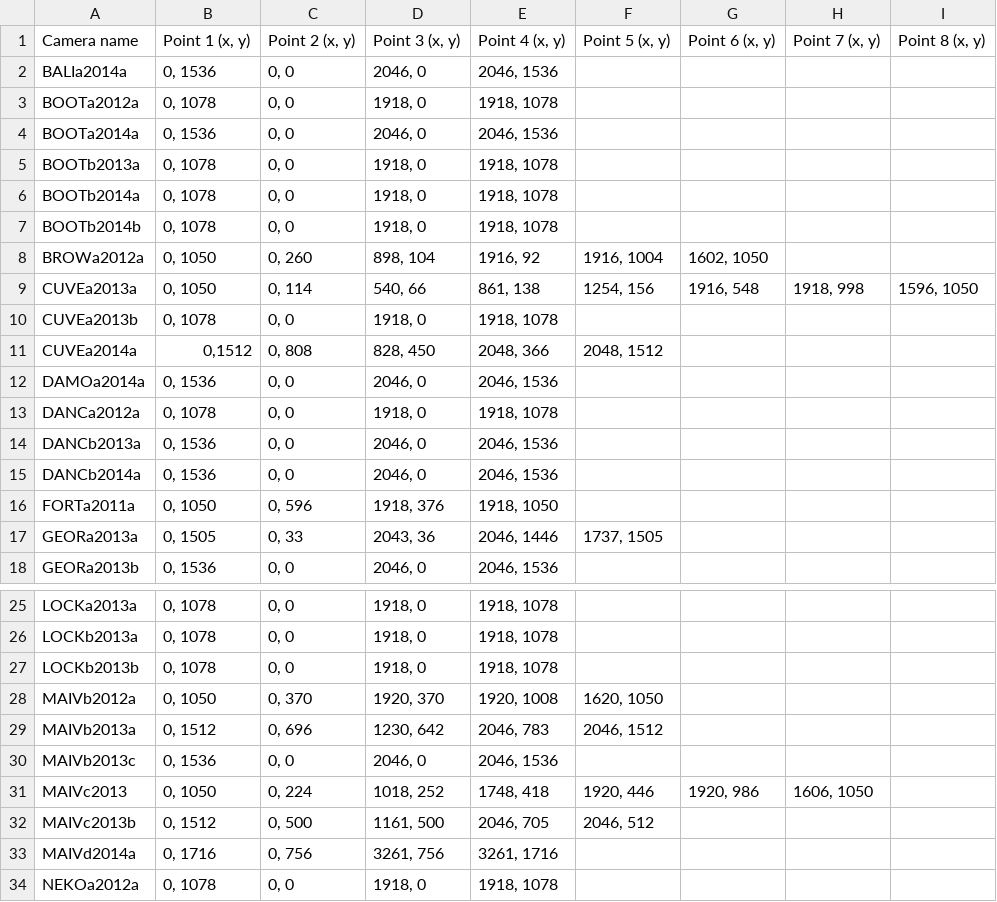
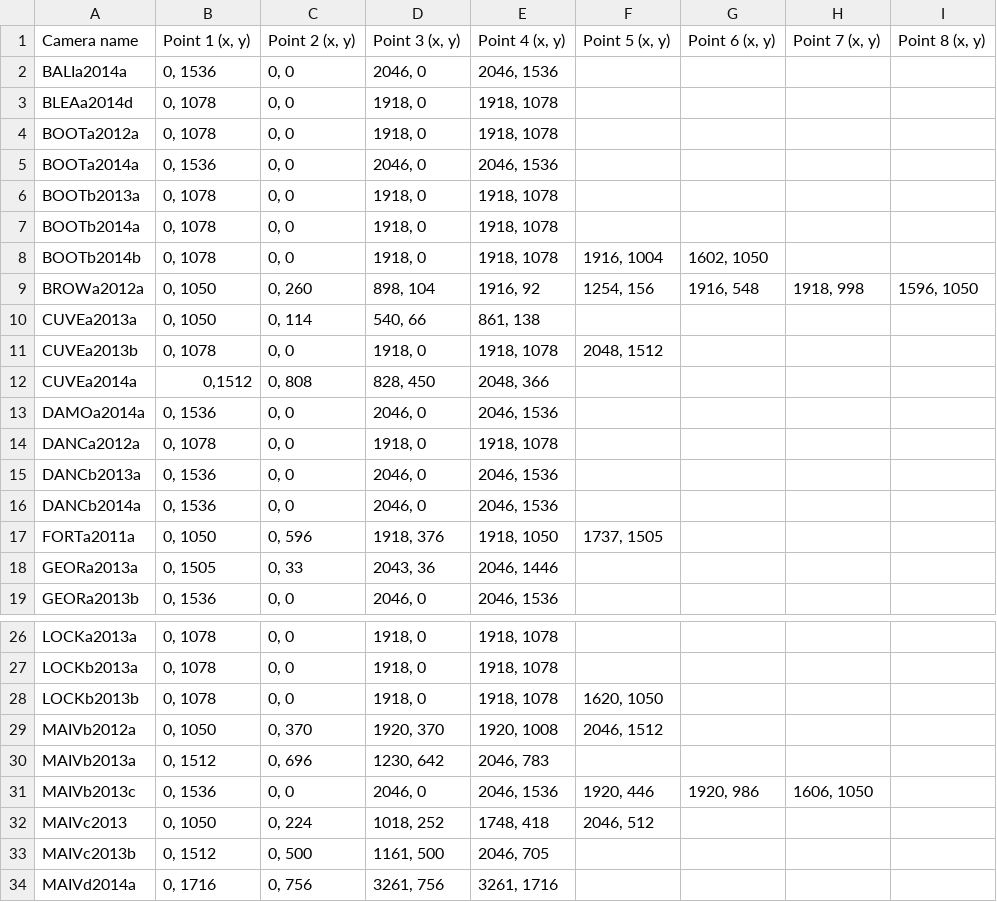
Before and after one commit to zooniverse/penguinwatch, a TSV file: public/roi.tsv, drawn as a sheet; only a part is shown, gaps mark what is left out; the shorter side is filled out with more unchanged rows; the diff covers the shown part only.

Commit message:
New ROI

```diff
--- a/public/roi.tsv
+++ b/public/roi.tsv
@@ -2,2 +2,3 @@ Camera name	Point 1 (x, y)	Point 2 (x, y)	Point 3 (x, y)	Point 4 (x, y)	Point 5
 BALIa2014a	0, 1536	0, 0	2046, 0	2046, 1536
+BLEAa2014d	0, 1078	0, 0	1918, 0	1918, 1078
 BOOTa2012a	0, 1078	0, 0	1918, 0	1918, 1078
@@ -6,7 +7,7 @@ BOOTb2013a	0, 1078	0, 0	1918, 0	1918, 1078
 BOOTb2014a	0, 1078	0, 0	1918, 0	1918, 1078
-BOOTb2014b	0, 1078	0, 0	1918, 0	1918, 1078
-BROWa2012a	0, 1050	0, 260	898, 104	1916, 92	1916, 1004	1602, 1050
-CUVEa2013a	0, 1050	0, 114	540, 66	861, 138	1254, 156	1916, 548	1918, 998	1596, 1050
-CUVEa2013b	0, 1078	0, 0	1918, 0	1918, 1078
-CUVEa2014a	0,1512	0, 808	828, 450	2048, 366	2048, 1512
+BOOTb2014b	0, 1078	0, 0	1918, 0	1918, 1078	1916, 1004	1602, 1050
+BROWa2012a	0, 1050	0, 260	898, 104	1916, 92	1254, 156	1916, 548	1918, 998	1596, 1050
+CUVEa2013a	0, 1050	0, 114	540, 66	861, 138
+CUVEa2013b	0, 1078	0, 0	1918, 0	1918, 1078	2048, 1512
+CUVEa2014a	0,1512	0, 808	828, 450	2048, 366
 DAMOa2014a	0, 1536	0, 0	2046, 0	2046, 1536
@@ -15,4 +16,4 @@ DANCb2013a	0, 1536	0, 0	2046, 0	2046, 1536
 DANCb2014a	0, 1536	0, 0	2046, 0	2046, 1536
-FORTa2011a	0, 1050	0, 596	1918, 376	1918, 1050
-GEORa2013a	0, 1505	0, 33	2043, 36	2046, 1446	1737, 1505
+FORTa2011a	0, 1050	0, 596	1918, 376	1918, 1050	1737, 1505
+GEORa2013a	0, 1505	0, 33	2043, 36	2046, 1446
 GEORa2013b	0, 1536	0, 0	2046, 0	2046, 1536
@@ -26,8 +27,8 @@ LOCKa2013a	0, 1078	0, 0	1918, 0	1918, 1078
 LOCKb2013a	0, 1078	0, 0	1918, 0	1918, 1078
-LOCKb2013b	0, 1078	0, 0	1918, 0	1918, 1078
-MAIVb2012a	0, 1050	0, 370	1920, 370	1920, 1008	1620, 1050
-MAIVb2013a	0, 1512	0, 696	1230, 642	2046, 783	2046, 1512
-MAIVb2013c	0, 1536	0, 0	2046, 0	2046, 1536
-MAIVc2013	0, 1050	0, 224	1018, 252	1748, 418	1920, 446	1920, 986	1606, 1050
-MAIVc2013b	0, 1512	0, 500	1161, 500	2046, 705	2046, 512
+LOCKb2013b	0, 1078	0, 0	1918, 0	1918, 1078	1620, 1050
+MAIVb2012a	0, 1050	0, 370	1920, 370	1920, 1008	2046, 1512
+MAIVb2013a	0, 1512	0, 696	1230, 642	2046, 783
+MAIVb2013c	0, 1536	0, 0	2046, 0	2046, 1536	1920, 446	1920, 986	1606, 1050
+MAIVc2013	0, 1050	0, 224	1018, 252	1748, 418	2046, 512
+MAIVc2013b	0, 1512	0, 500	1161, 500	2046, 705
 MAIVd2014a	0, 1716	0, 756	3261, 756	3261, 1716
```
Also changed, not shown: 14 edited cells elsewhere in this file.
